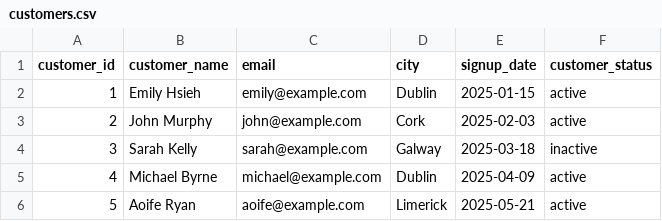
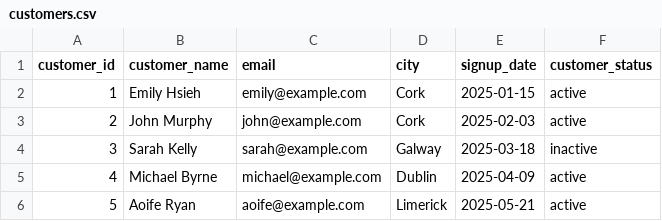
Before and after one commit to ehsieh0715/energy-analytics-dbt, a CSV file: energy_analytics/seeds/customers.csv, drawn as a sheet.

Commit message:
Add SCD2 customer history validation

```diff
--- a/energy_analytics/seeds/customers.csv
+++ b/energy_analytics/seeds/customers.csv
@@ -1,3 +1,3 @@
 customer_id,customer_name,email,city,signup_date,customer_status
-1,Emily Hsieh,emily@example.com,Dublin,2025-01-15,active
+1,Emily Hsieh,emily@example.com,Cork,2025-01-15,active
 2,John Murphy,john@example.com,Cork,2025-02-03,active
```
Also changed, not shown: 1 other file.
